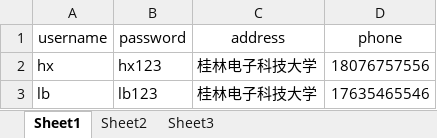
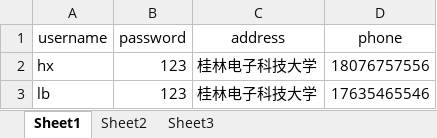
Before and after one commit to 1727701533/Shop, an Excel workbook: src/users.xlsx, sheet Sheet1, drawn as a sheet; values as stored, in another font and other column widths than the file's, no borders; the diff names each change by its address in the sheet, - before the commit and + after, or states it on an @@ line.

```diff
--- a/src/users.xlsx (sheet Sheet1)
+++ b/src/users.xlsx (sheet Sheet1)
-B2 (password): hx123
+B2 (password): 123
-B3 (password): lb123
+B3 (password): 123
```
Also changed, not shown: 1 other file.
